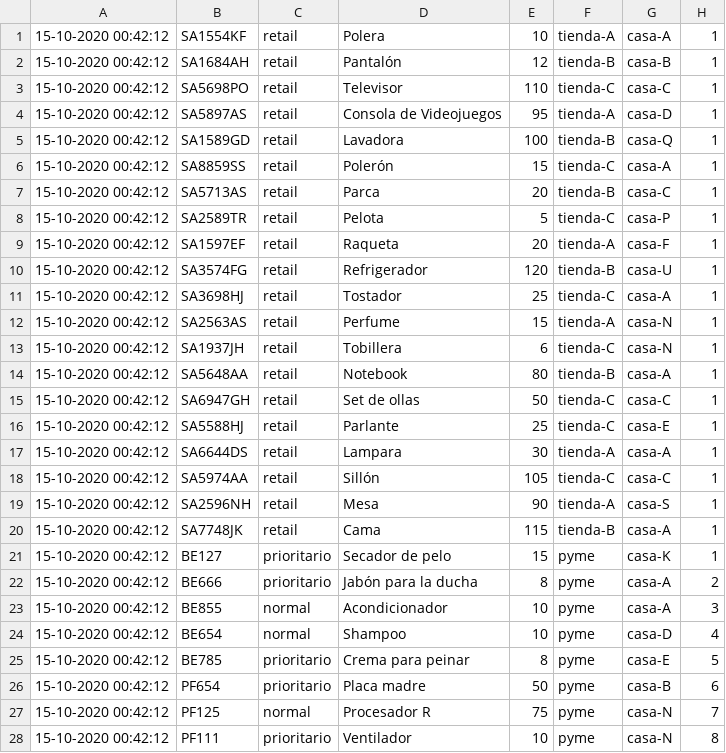
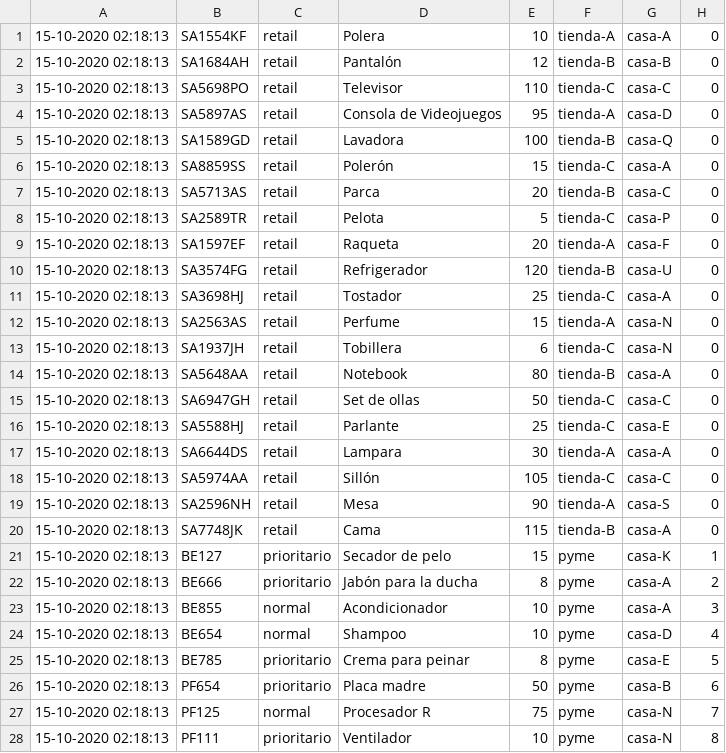
Before and after one commit to sirbernal/t1-sd2020-2, a CSV file: registro.csv, drawn as a sheet; only a part is shown; the diff covers the shown part only.

```diff
--- a/registro.csv
+++ b/registro.csv
@@ -1,28 +1,28 @@
-15-10-2020 00:42:12,SA1554KF,retail,Polera,10,tienda-A,casa-A,1
-15-10-2020 00:42:12,SA1684AH,retail,Pantalón,12,tienda-B,casa-B,1
-15-10-2020 00:42:12,SA5698PO,retail,Televisor,110,tienda-C,casa-C,1
-15-10-2020 00:42:12,SA5897AS,retail,Consola de Videojuegos,95,tienda-A,casa-D,1
-15-10-2020 00:42:12,SA1589GD,retail,Lavadora,100,tienda-B,casa-Q,1
-15-10-2020 00:42:12,SA8859SS,retail,Polerón,15,tienda-C,casa-A,1
-15-10-2020 00:42:12,SA5713AS,retail,Parca,20,tienda-B,casa-C,1
-15-10-2020 00:42:12,SA2589TR,retail,Pelota,5,tienda-C,casa-P,1
-15-10-2020 00:42:12,SA1597EF,retail,Raqueta,20,tienda-A,casa-F,1
-15-10-2020 00:42:12,SA3574FG,retail,Refrigerador,120,tienda-B,casa-U,1
-15-10-2020 00:42:12,SA3698HJ,retail,Tostador,25,tienda-C,casa-A,1
-15-10-2020 00:42:12,SA2563AS,retail,Perfume,15,tienda-A,casa-N,1
-15-10-2020 00:42:12,SA1937JH,retail,Tobillera,6,tienda-C,casa-N,1
-15-10-2020 00:42:12,SA5648AA,retail,Notebook,80,tienda-B,casa-A,1
-15-10-2020 00:42:12,SA6947GH,retail,Set de ollas,50,tienda-C,casa-C,1
-15-10-2020 00:42:12,SA5588HJ,retail,Parlante,25,tienda-C,casa-E,1
-15-10-2020 00:42:12,SA6644DS,retail,Lampara,30,tienda-A,casa-A,1
-15-10-2020 00:42:12,SA5974AA,retail,Sillón,105,tienda-C,casa-C,1
-15-10-2020 00:42:12,SA2596NH,retail,Mesa,90,tienda-A,casa-S,1
-15-10-2020 00:42:12,SA7748JK,retail,Cama,115,tienda-B,casa-A,1
-15-10-2020 00:42:12,BE127,prioritario,Secador de pelo,15,pyme,casa-K,1
-15-10-2020 00:42:12,BE666,prioritario,Jabón para la ducha,8,pyme,casa-A,2
-15-10-2020 00:42:12,BE855,normal,Acondicionador,10,pyme,casa-A,3
-15-10-2020 00:42:12,BE654,normal,Shampoo,10,pyme,casa-D,4
-15-10-2020 00:42:12,BE785,prioritario,Crema para peinar,8,pyme,casa-E,5
-15-10-2020 00:42:12,PF654,prioritario,Placa madre,50,pyme,casa-B,6
-15-10-2020 00:42:12,PF125,normal,Procesador R,75,pyme,casa-N,7
-15-10-2020 00:42:12,PF111,prioritario,Ventilador,10,pyme,casa-N,8
+15-10-2020 02:18:13,SA1554KF,retail,Polera,10,tienda-A,casa-A,0
+15-10-2020 02:18:13,SA1684AH,retail,Pantalón,12,tienda-B,casa-B,0
+15-10-2020 02:18:13,SA5698PO,retail,Televisor,110,tienda-C,casa-C,0
+15-10-2020 02:18:13,SA5897AS,retail,Consola de Videojuegos,95,tienda-A,casa-D,0
+15-10-2020 02:18:13,SA1589GD,retail,Lavadora,100,tienda-B,casa-Q,0
+15-10-2020 02:18:13,SA8859SS,retail,Polerón,15,tienda-C,casa-A,0
+15-10-2020 02:18:13,SA5713AS,retail,Parca,20,tienda-B,casa-C,0
+15-10-2020 02:18:13,SA2589TR,retail,Pelota,5,tienda-C,casa-P,0
+15-10-2020 02:18:13,SA1597EF,retail,Raqueta,20,tienda-A,casa-F,0
+15-10-2020 02:18:13,SA3574FG,retail,Refrigerador,120,tienda-B,casa-U,0
+15-10-2020 02:18:13,SA3698HJ,retail,Tostador,25,tienda-C,casa-A,0
+15-10-2020 02:18:13,SA2563AS,retail,Perfume,15,tienda-A,casa-N,0
+15-10-2020 02:18:13,SA1937JH,retail,Tobillera,6,tienda-C,casa-N,0
+15-10-2020 02:18:13,SA5648AA,retail,Notebook,80,tienda-B,casa-A,0
+15-10-2020 02:18:13,SA6947GH,retail,Set de ollas,50,tienda-C,casa-C,0
+15-10-2020 02:18:13,SA5588HJ,retail,Parlante,25,tienda-C,casa-E,0
+15-10-2020 02:18:13,SA6644DS,retail,Lampara,30,tienda-A,casa-A,0
+15-10-2020 02:18:13,SA5974AA,retail,Sillón,105,tienda-C,casa-C,0
+15-10-2020 02:18:13,SA2596NH,retail,Mesa,90,tienda-A,casa-S,0
+15-10-2020 02:18:13,SA7748JK,retail,Cama,115,tienda-B,casa-A,0
+15-10-2020 02:18:13,BE127,prioritario,Secador de pelo,15,pyme,casa-K,1
+15-10-2020 02:18:13,BE666,prioritario,Jabón para la ducha,8,pyme,casa-A,2
+15-10-2020 02:18:13,BE855,normal,Acondicionador,10,pyme,casa-A,3
+15-10-2020 02:18:13,BE654,normal,Shampoo,10,pyme,casa-D,4
+15-10-2020 02:18:13,BE785,prioritario,Crema para peinar,8,pyme,casa-E,5
+15-10-2020 02:18:13,PF654,prioritario,Placa madre,50,pyme,casa-B,6
+15-10-2020 02:18:13,PF125,normal,Procesador R,75,pyme,casa-N,7
+15-10-2020 02:18:13,PF111,prioritario,Ventilador,10,pyme,casa-N,8
```
Also changed, not shown: 25 edited cells elsewhere in this file, 5 other files.
